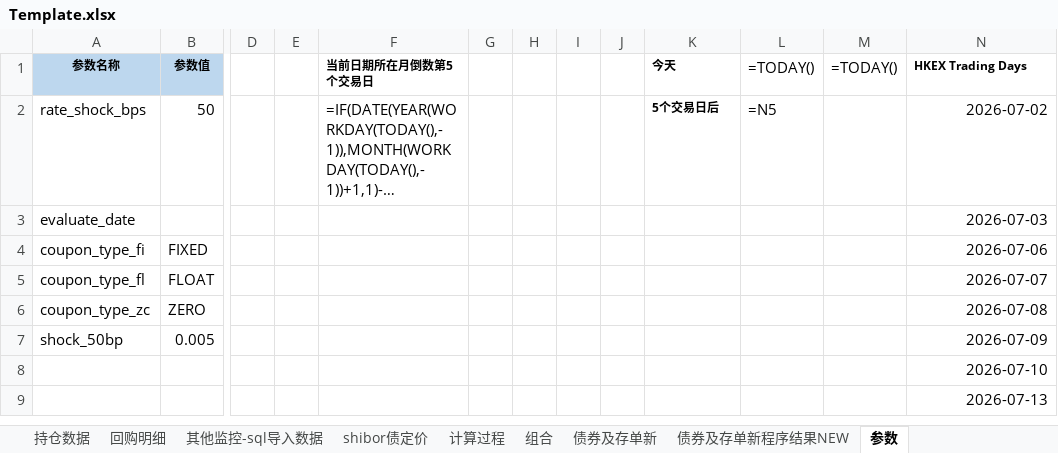
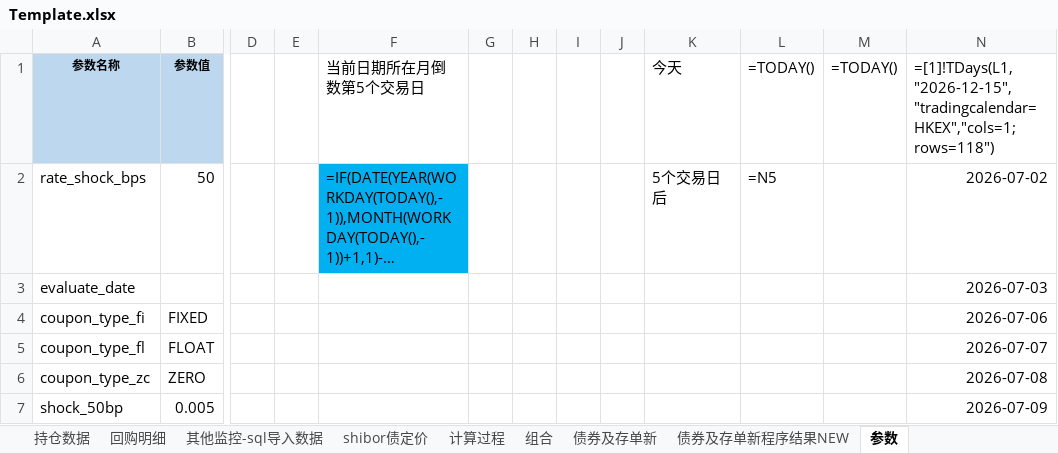
Before and after one commit to Neo-futu/arisk, an Excel workbook: 2_processing/sql/mmf/report_03_mmf/Template.xlsx, sheet 参数, drawn as a sheet; only a part is shown, gaps mark what is left out; the shorter side is filled out with more unchanged rows; long unchanged cells end in …; values as stored, in another font and other column widths than the file's, no borders; formulas without a stored value are shown as written; the diff names each change by its address in the sheet, - before the commit and + after, or states it on an @@ line.

Commit message:
fix create_template.py: 参数 F1:N1/F2:L2 match Template exactly (format, fill, Wind formula)

```diff
--- a/2_processing/sql/mmf/report_03_mmf/Template.xlsx (sheet 参数)
+++ b/2_processing/sql/mmf/report_03_mmf/Template.xlsx (sheet 参数)
-F1 bold: on
+F1 bold: off, text size: larger
-K1:K2 bold: on
+K1:K2 bold: off, text size: larger
-N1: HKEX Trading Days
+N1: =[1]!TDays(L1,"2026-12-15","tradingcalendar=HKEX","cols=1;rows=118")
-N1 bold: on
+N1 bold: off, text size: larger
-F2 fill: none
+F2 fill: #00B0F0
```
Also changed, not shown: 2 other files.
